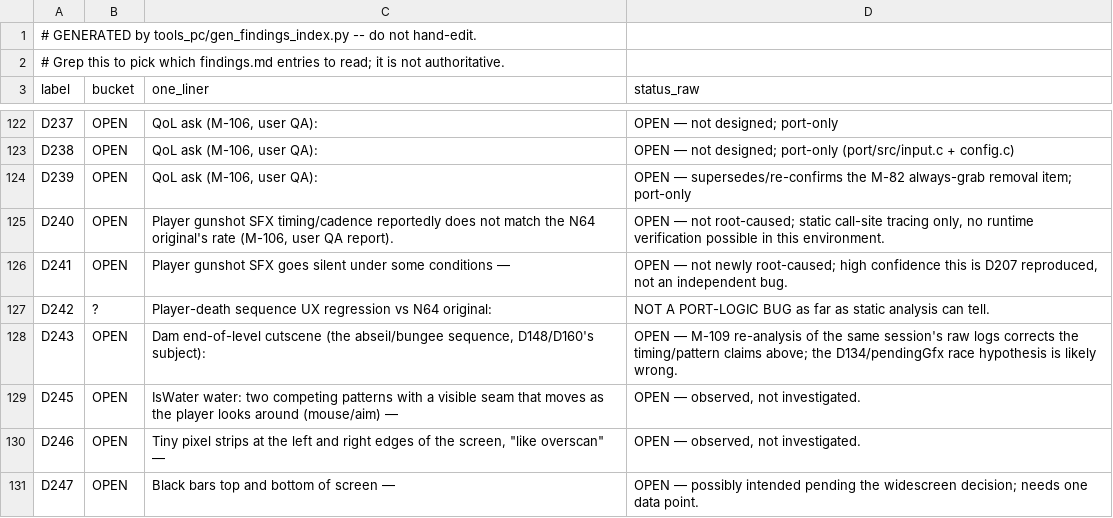
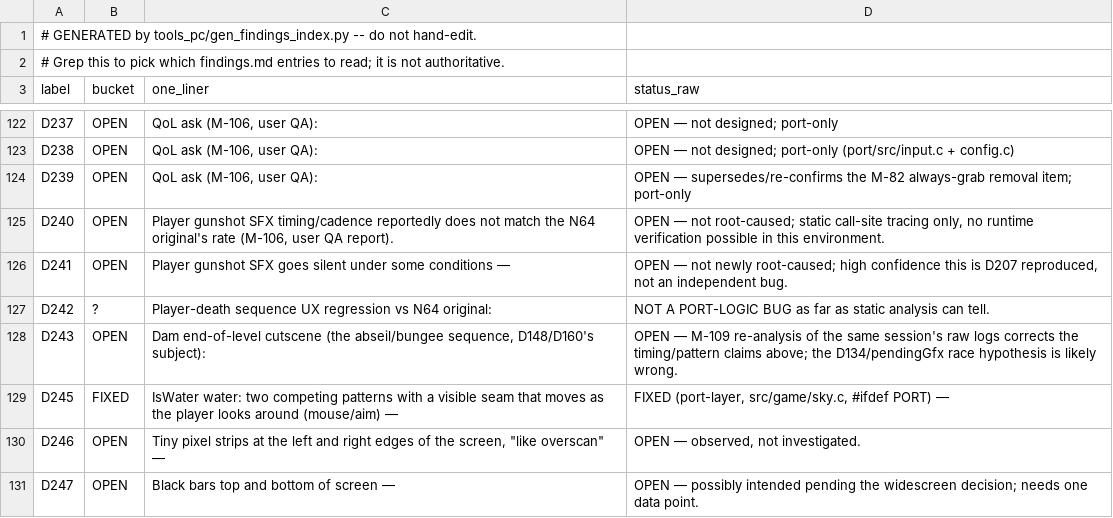
Before and after one commit to Djbrotherson/ge-pc-port, a CSV file: docs/dev/findings-index.csv, drawn as a sheet; only a part is shown, gaps mark what is left out.

```diff
--- a/docs/dev/findings-index.csv
+++ b/docs/dev/findings-index.csv
@@ -128,3 +128,3 @@ D242,?,Player-death sequence UX regression vs N64 original:,NOT A PORT-LOGIC BUG
 D243,OPEN,"Dam end-of-level cutscene (the abseil/bungee sequence, D148/D160's subject):",OPEN — M-109 re-analysis of the same session's raw logs corrects the timing/pattern claims above; the D134/pendingGfx race hypothesis is likely wrong.
-D245,OPEN,IsWater water: two competing patterns with a visible seam that moves as the player looks around (mouse/aim) —,"OPEN — observed, not investigated."
+D245,FIXED,IsWater water: two competing patterns with a visible seam that moves as the player looks around (mouse/aim) —,"FIXED (port-layer, src/game/sky.c, #ifdef PORT) —"
 D246,OPEN,"Tiny pixel strips at the left and right edges of the screen, ""like overscan"" —","OPEN — observed, not investigated."
```
Also changed, not shown: 2 other files.
